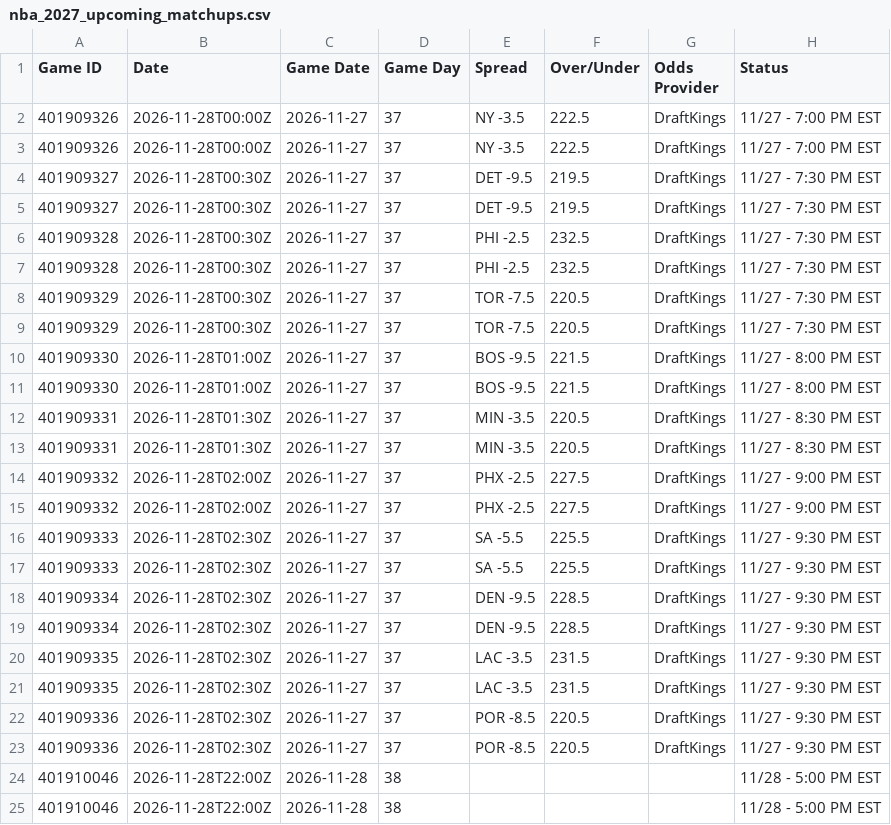
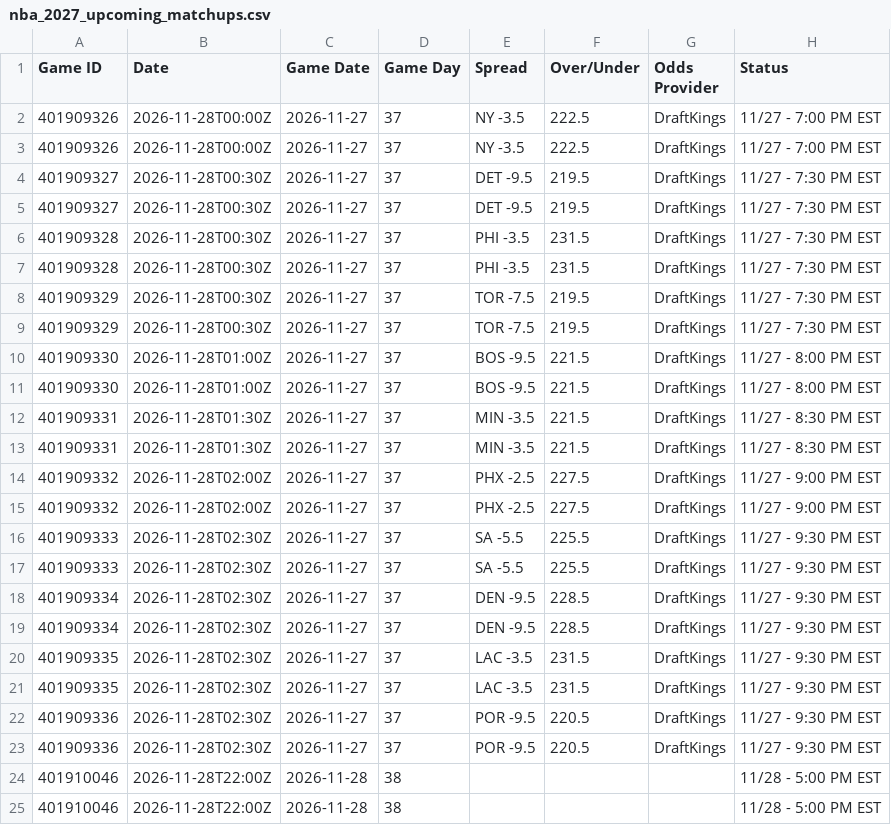
Before and after one commit to HitByOne/NBAData, a CSV file: site/data/nba_2027_upcoming_matchups.csv, drawn as a sheet; only a part is shown; the diff names each change by its address in the sheet, - before the commit and + after, or states it on an @@ line.

```diff
--- a/site/data/nba_2027_upcoming_matchups.csv
+++ b/site/data/nba_2027_upcoming_matchups.csv
-E6:E7 (Spread): PHI -2.5
+E6:E7 (Spread): PHI -3.5
-F6:F7 (Over/Under): 232.5
+F6:F7 (Over/Under): 231.5
-F8:F9 (Over/Under): 220.5
+F8:F9 (Over/Under): 219.5
-F12:F13 (Over/Under): 220.5
+F12:F13 (Over/Under): 221.5
-E22:E23 (Spread): POR -8.5
+E22:E23 (Spread): POR -9.5
```
